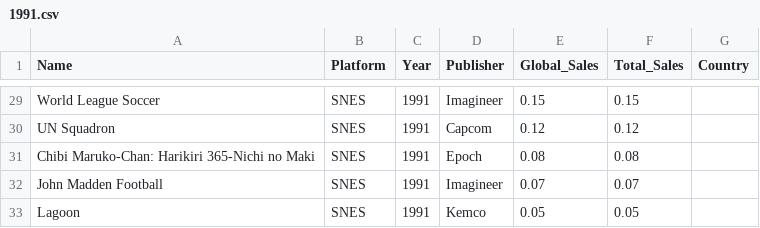
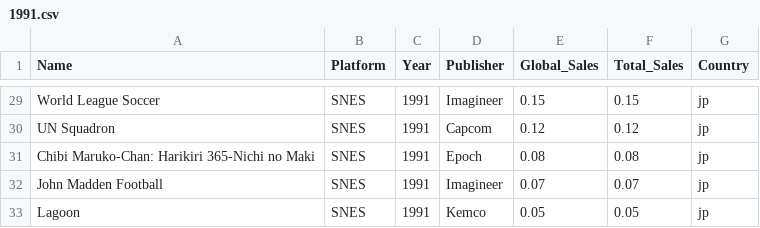
Before and after one commit to dresyios/ProjetVisuDonnee2022, a CSV file: CSVs/1991.csv, drawn as a sheet; only a part is shown, gaps mark what is left out; the diff covers the shown part only; the diff names each change by its address in the sheet, - before the commit and + after, or states it on an @@ line.

```diff
--- a/CSVs/1991.csv
+++ b/CSVs/1991.csv
-G29:G33 (Country): (empty)
+G29:G33 (Country): jp
```
Also changed, not shown: 27 edited cells elsewhere in this file.
